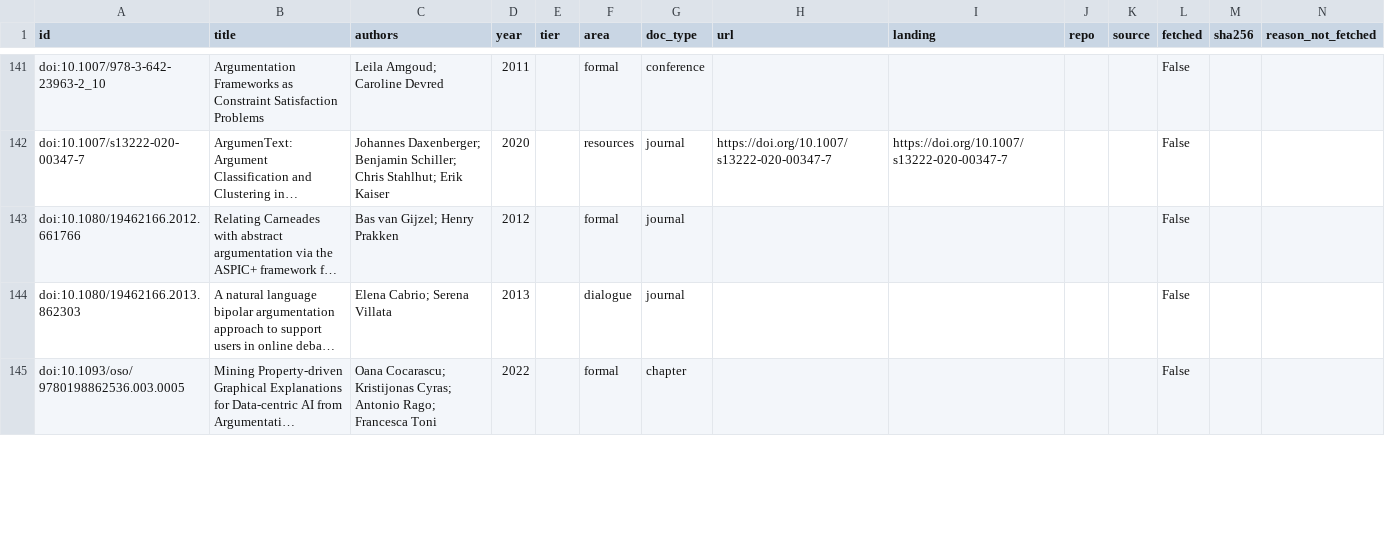
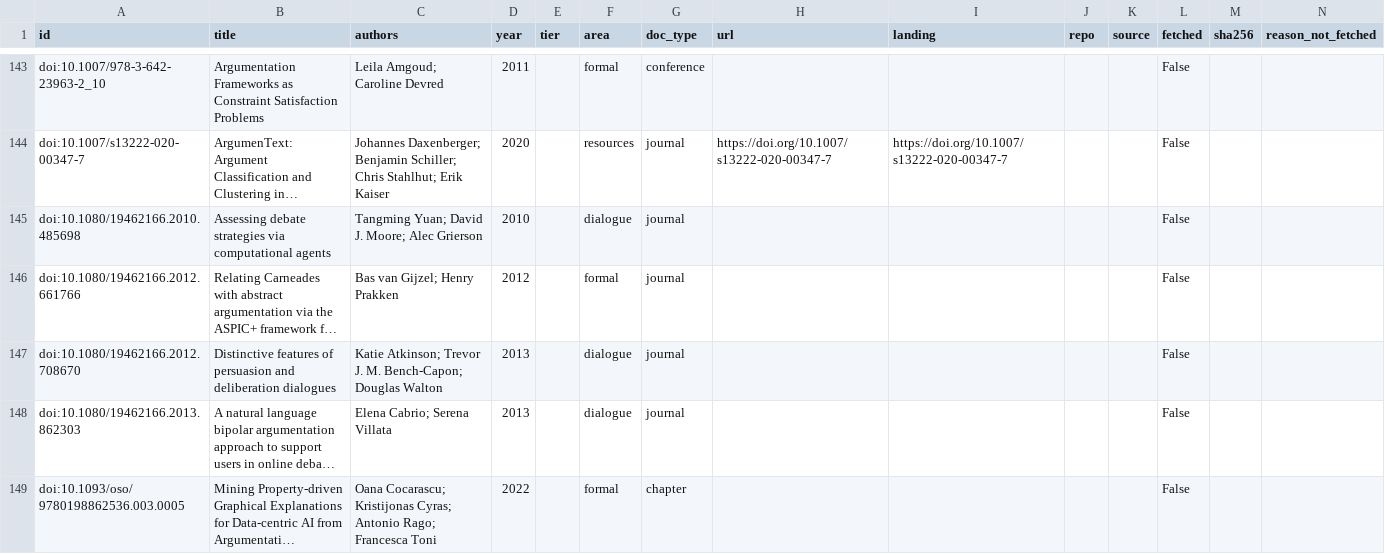
Before and after one commit to Noah-Shap/PythonDataScienceHandbook, a CSV file: argmine-corpus/deliverables/05-fetch-manifest.csv, drawn as a sheet; only a part is shown, gaps mark what is left out; long unchanged cells end in …; the diff covers the shown part only; the diff names each change by its address in the sheet, - before the commit and + after, or states it on an @@ line.

```diff
--- a/argmine-corpus/deliverables/05-fetch-manifest.csv
+++ b/argmine-corpus/deliverables/05-fetch-manifest.csv
+row 145: doi:10.1080/19462166.2010.485698 | Assessing debate strategies via computational agents | Tangming Yuan; David J. Moore; Alec Grierson | 2010 |  | dialogue | journal |  |  |  |  | False
+row 147: doi:10.1080/19462166.2012.708670 | Distinctive features of persuasion and deliberation dialogues | Katie Atkinson; Trevor J. M. Bench-Capon; Douglas Walton | 2013 |  | dialogue | journal |  |  |  |  | False
```
Also changed, not shown: 4 added rows, 6 removed rows and 2 edited cells elsewhere in this file, 2 other files.
